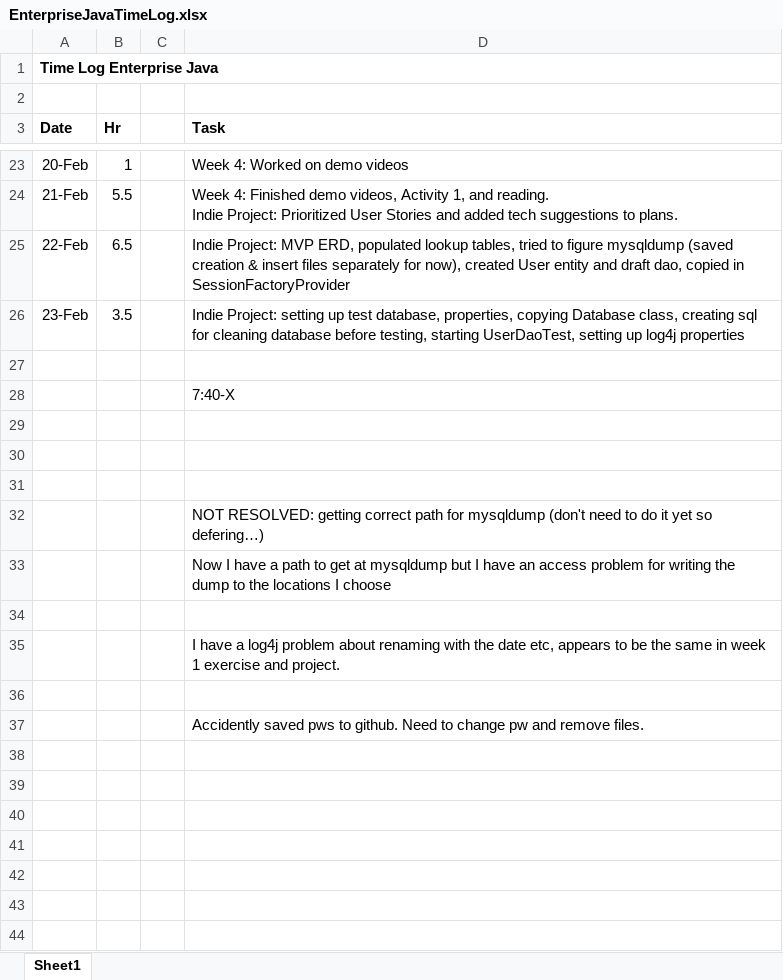
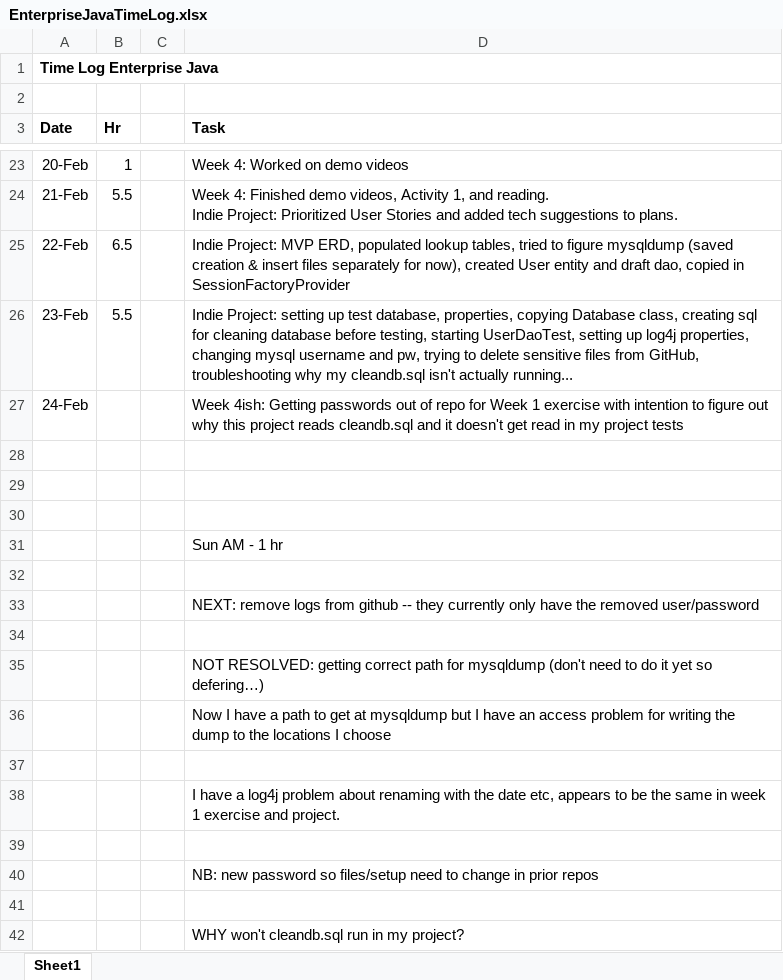
Before and after one commit to haandahl/income-experiences, an Excel workbook: EnterpriseJavaTimeLog.xlsx, sheet Sheet1, drawn as a sheet; only a part is shown, gaps mark what is left out; values as stored, in another font and other column widths than the file's, no borders; removed rows and columns are numbered as before the commit, all else as after; the diff names each change by its address in the sheet, - before the commit and + after, or states it on an @@ line.

Commit message:
cleandb.sql is readable by Database; passes UserDaoTest addSuccess(); adds hibernate.log to .gitignore

```diff
--- a/EnterpriseJavaTimeLog.xlsx (sheet Sheet1)
+++ b/EnterpriseJavaTimeLog.xlsx (sheet Sheet1)
-B26 (Hr): 3.5
+B26 (Hr): 5.5
-D26 (Task): …up log4j properties
+D26 (Task): …up log4j properties, changing mysql username and pw, trying to delete sensitive files from GitHub, troubleshooting why my cleandb.sql isn't actually running...
-row 27: (empty)
+row 27: 24-Feb |  |  | Week 4ish: Getting passwords out of repo for Week 1 exercise with intention to figure out why this project reads cleandb.sql and it doesn't get read in my project tests
-row 28:  |  |  | 7:40-X
+row 30: (empty)
+row 31:  |  |  | Sun AM - 1 hr
+row 32: (empty)
+row 33:  |  |  | NEXT: remove logs from github -- they currently only have the removed user/password
-D40 (Task): Accidently saved pws to github. Need to change pw and remove files.
+D40 (Task): NB: new password so files/setup need to change in prior repos
+row 41: (empty)
+row 42:  |  |  | WHY won't cleandb.sql run in my project?
```
Also changed, not shown: 5 other files.
